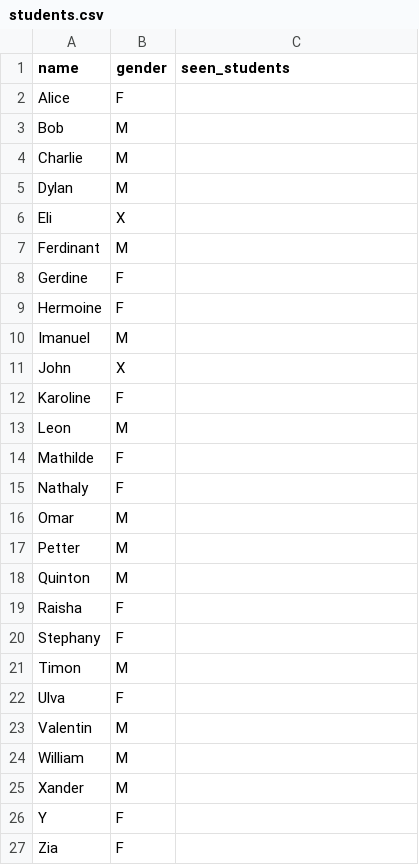
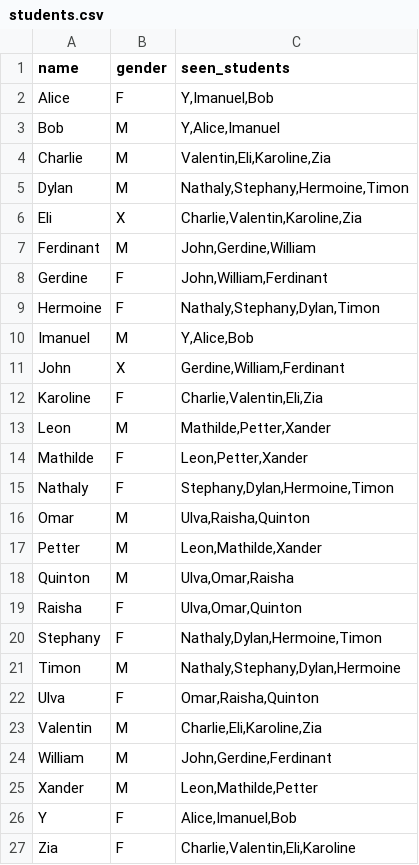
Before and after one commit to HThNoordzij/vennegruppe_cs50p, a CSV file: students.csv, drawn as a sheet.

Commit message:
update students with history/seen_students

```diff
--- a/students.csv
+++ b/students.csv
@@ -1,27 +1,27 @@
 name,gender,seen_students
-Alice,F,
-Bob,M,
-Charlie,M,
-Dylan,M,
-Eli,X,
-Ferdinant,M,
-Gerdine,F,
-Hermoine,F,
-Imanuel,M,
-John,X,
-Karoline,F,
-Leon,M,
-Mathilde,F,
-Nathaly,F,
-Omar,M,
-Petter,M,
-Quinton,M,
-Raisha,F,
-Stephany,F,
-Timon,M,
-Ulva,F,
-Valentin,M,
-William,M,
-Xander,M,
-Y,F,
-Zia,F,
+Alice,F,"Y,Imanuel,Bob"
+Bob,M,"Y,Alice,Imanuel"
+Charlie,M,"Valentin,Eli,Karoline,Zia"
+Dylan,M,"Nathaly,Stephany,Hermoine,Timon"
+Eli,X,"Charlie,Valentin,Karoline,Zia"
+Ferdinant,M,"John,Gerdine,William"
+Gerdine,F,"John,William,Ferdinant"
+Hermoine,F,"Nathaly,Stephany,Dylan,Timon"
+Imanuel,M,"Y,Alice,Bob"
+John,X,"Gerdine,William,Ferdinant"
+Karoline,F,"Charlie,Valentin,Eli,Zia"
+Leon,M,"Mathilde,Petter,Xander"
+Mathilde,F,"Leon,Petter,Xander"
+Nathaly,F,"Stephany,Dylan,Hermoine,Timon"
+Omar,M,"Ulva,Raisha,Quinton"
+Petter,M,"Leon,Mathilde,Xander"
+Quinton,M,"Ulva,Omar,Raisha"
+Raisha,F,"Ulva,Omar,Quinton"
+Stephany,F,"Nathaly,Dylan,Hermoine,Timon"
+Timon,M,"Nathaly,Stephany,Dylan,Hermoine"
+Ulva,F,"Omar,Raisha,Quinton"
+Valentin,M,"Charlie,Eli,Karoline,Zia"
+William,M,"John,Gerdine,Ferdinant"
+Xander,M,"Leon,Mathilde,Petter"
+Y,F,"Alice,Imanuel,Bob"
+Zia,F,"Charlie,Valentin,Eli,Karoline"
```
Also changed, not shown: 2 other files.
